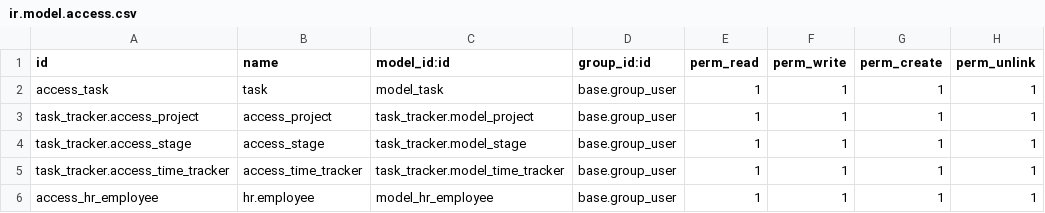
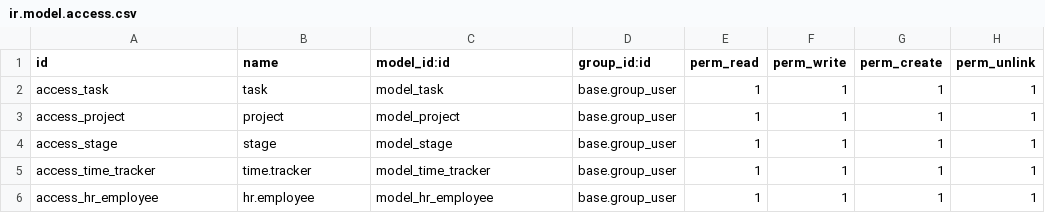
Before and after one commit to AlNzl/Task_tracker, a CSV file: security/ir.model.access.csv, drawn as a sheet.

Commit message:
[Fix] Security file,__manifest__

```diff
--- a/security/ir.model.access.csv
+++ b/security/ir.model.access.csv
@@ -2,5 +2,5 @@ id,name,model_id:id,group_id:id,perm_read,perm_write,perm_create,perm_unlink
 access_task,task,model_task,base.group_user,1,1,1,1
-task_tracker.access_project,access_project,task_tracker.model_project,base.group_user,1,1,1,1
-task_tracker.access_stage,access_stage,task_tracker.model_stage,base.group_user,1,1,1,1
-task_tracker.access_time_tracker,access_time_tracker,task_tracker.model_time_tracker,base.group_user,1,1,1,1
+access_project,project,model_project,base.group_user,1,1,1,1
+access_stage,stage,model_stage,base.group_user,1,1,1,1
+access_time_tracker,time.tracker,model_time_tracker,base.group_user,1,1,1,1
 access_hr_employee,hr.employee,model_hr_employee,base.group_user,1,1,1,1
```
Also changed, not shown: 2 other files.
